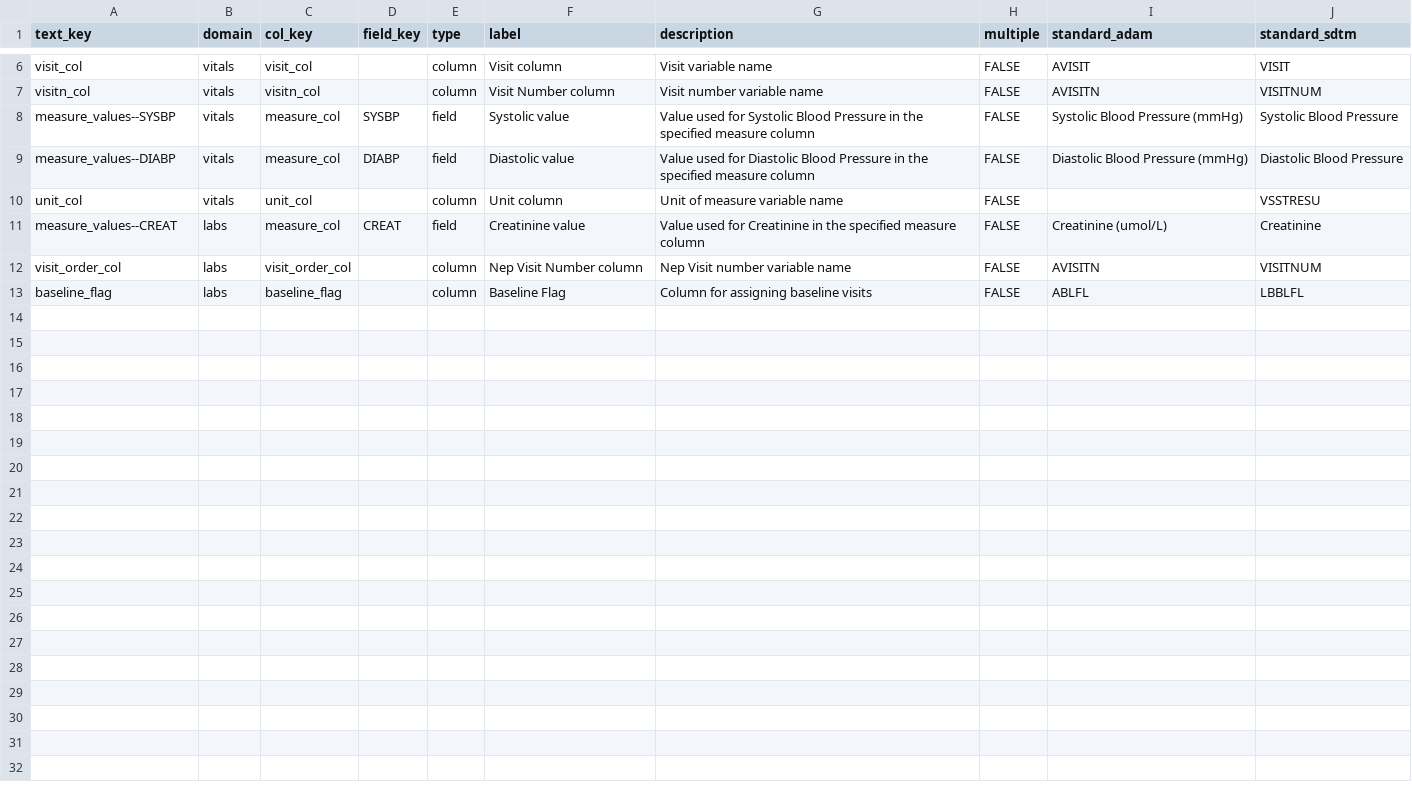
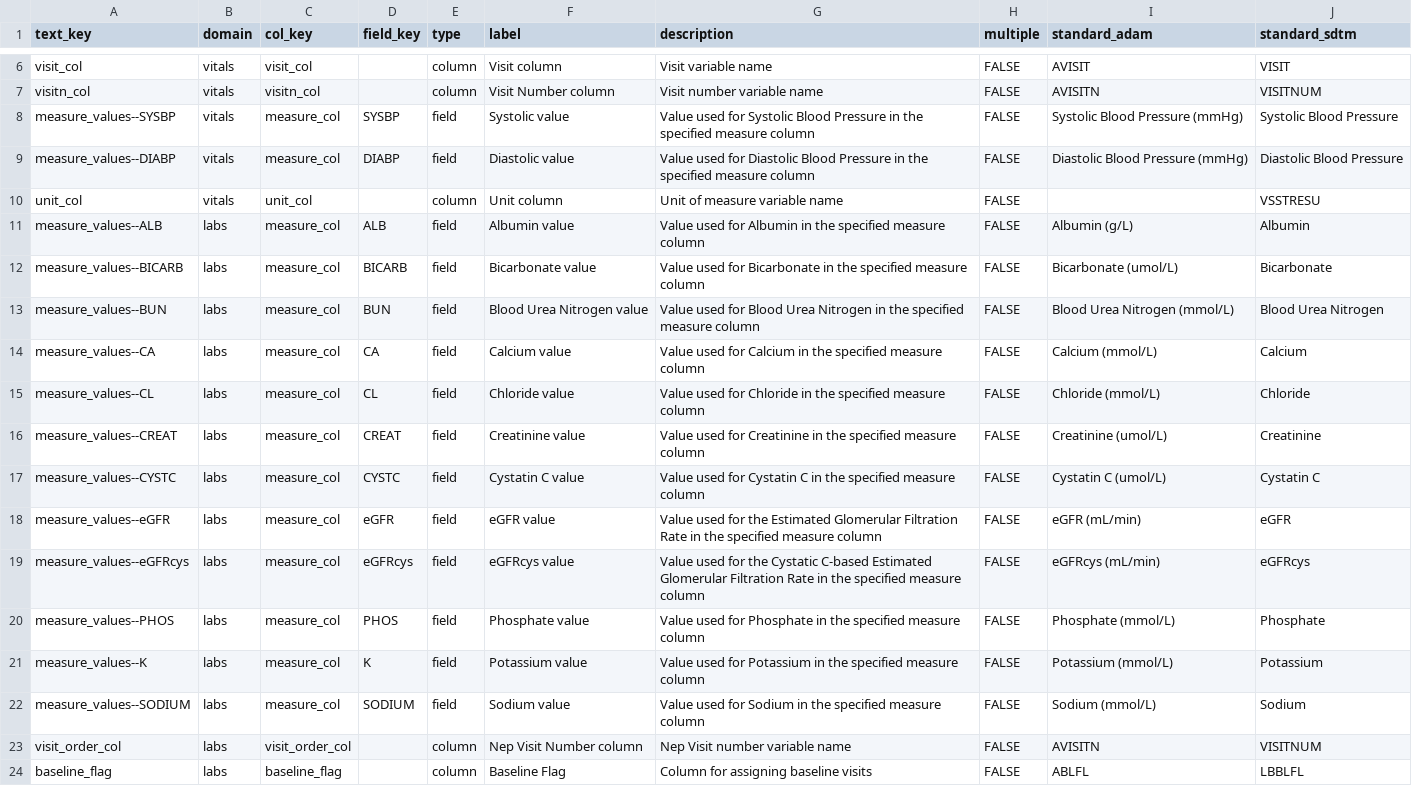
Before and after one commit to SafetyGraphics/nepExplorer, a CSV file: data-raw/meta_nepExplorer.csv, drawn as a sheet; only a part is shown, gaps mark what is left out.

Commit message:
Updated CSV for Mappings, used Style Guide On Code, New ROxygen Version used under Description.

```diff
--- a/data-raw/meta_nepExplorer.csv
+++ b/data-raw/meta_nepExplorer.csv
@@ -10,3 +10,14 @@ measure_values--DIABP,vitals,measure_col,DIABP,field,Diastolic value,Value used
 unit_col,vitals,unit_col,,column,Unit column,Unit of measure variable name,FALSE,,VSSTRESU
+measure_values--ALB,labs,measure_col,ALB,field,Albumin value,Value used for Albumin in the specified measure column,FALSE,Albumin (g/L),Albumin
+measure_values--BICARB,labs,measure_col,BICARB,field,Bicarbonate value,Value used for Bicarbonate in the specified measure column,FALSE,Bicarbonate (umol/L),Bicarbonate
+measure_values--BUN,labs,measure_col,BUN,field,Blood Urea Nitrogen value,Value used for Blood Urea Nitrogen in the specified measure column,FALSE,Blood Urea Nitrogen (mmol/L),Blood Urea Nitrogen
+measure_values--CA,labs,measure_col,CA,field,Calcium value,Value used for Calcium in the specified measure column,FALSE,Calcium (mmol/L),Calcium
+measure_values--CL,labs,measure_col,CL,field,Chloride value,Value used for Chloride in the specified measure column,FALSE,Chloride (mmol/L),Chloride
 measure_values--CREAT,labs,measure_col,CREAT,field,Creatinine value,Value used for Creatinine in the specified measure column,FALSE,Creatinine (umol/L),Creatinine
+measure_values--CYSTC,labs,measure_col,CYSTC,field,Cystatin C value,Value used for Cystatin C in the specified measure column,FALSE,Cystatin C (umol/L),Cystatin C
+measure_values--eGFR,labs,measure_col,eGFR,field,eGFR value,Value used for the Estimated Glomerular Filtration Rate in the specified measure column,FALSE,eGFR (mL/min),eGFR
+measure_values--eGFRcys,labs,measure_col,eGFRcys,field,eGFRcys value,Value used for the Cystatic C-based Estimated Glomerular Filtration Rate in the specified measure column,FALSE,eGFRcys (mL/min),eGFRcys
+measure_values--PHOS,labs,measure_col,PHOS,field,Phosphate value,Value used for Phosphate in the specified measure column,FALSE,Phosphate (mmol/L),Phosphate
+measure_values--K,labs,measure_col,K,field,Potassium value,Value used for Potassium in the specified measure column,FALSE,Potassium (mmol/L),Potassium
+measure_values--SODIUM,labs,measure_col,SODIUM,field,Sodium value,Value used for Sodium in the specified measure column,FALSE,Sodium (mmol/L),Sodium
 visit_order_col,labs,visit_order_col,,column,Nep Visit Number column,Nep Visit number variable name,FALSE,AVISITN,VISITNUM
```
Also changed, not shown: 3 other files.
